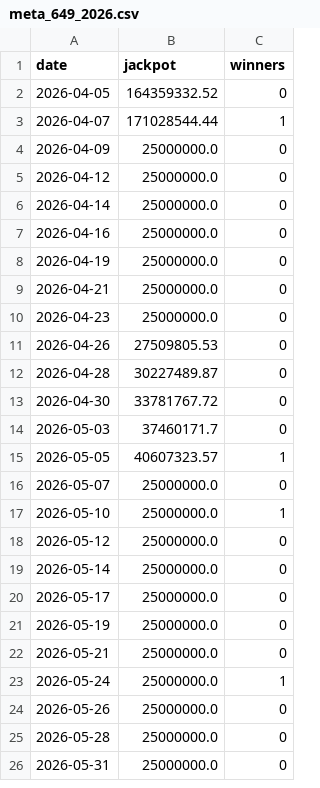
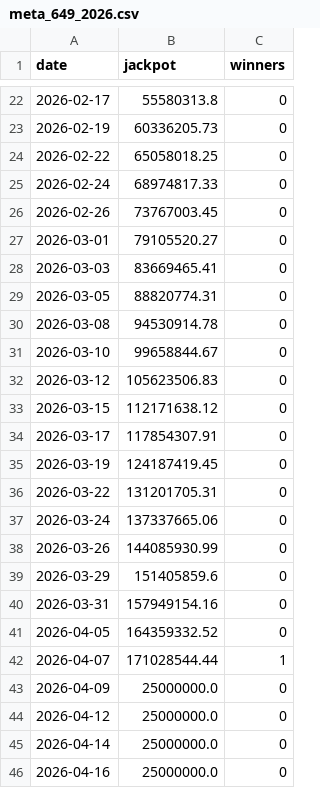
Before and after one commit to aftershow76/lot-gen-result, a CSV file: meta_649_2026.csv, drawn as a sheet; only a part is shown, gaps mark what is left out; the shorter side is filled out with more unchanged rows; the diff covers the shown part only; the diff names each change by its address in the sheet, - before the commit and + after, or states it on an @@ line.

```diff
--- a/meta_649_2026.csv
+++ b/meta_649_2026.csv
+row 22: 2026-02-17 | 55580313.8 | 0
+row 23: 2026-02-19 | 60336205.73 | 0
+row 24: 2026-02-22 | 65058018.25 | 0
+row 25: 2026-02-24 | 68974817.33 | 0
+row 26: 2026-02-26 | 73767003.45 | 0
+row 27: 2026-03-01 | 79105520.27 | 0
+row 28: 2026-03-03 | 83669465.41 | 0
+row 29: 2026-03-05 | 88820774.31 | 0
+row 30: 2026-03-08 | 94530914.78 | 0
+row 31: 2026-03-10 | 99658844.67 | 0
+row 32: 2026-03-12 | 105623506.83 | 0
+row 33: 2026-03-15 | 112171638.12 | 0
+row 34: 2026-03-17 | 117854307.91 | 0
+row 35: 2026-03-19 | 124187419.45 | 0
+row 36: 2026-03-22 | 131201705.31 | 0
+row 37: 2026-03-24 | 137337665.06 | 0
+row 38: 2026-03-26 | 144085930.99 | 0
+row 39: 2026-03-29 | 151405859.6 | 0
+row 40: 2026-03-31 | 157949154.16 | 0
```
Also changed, not shown: 20 added rows elsewhere in this file, meta_658_2026.csv, results_645_2026.csv, 6 other files.
